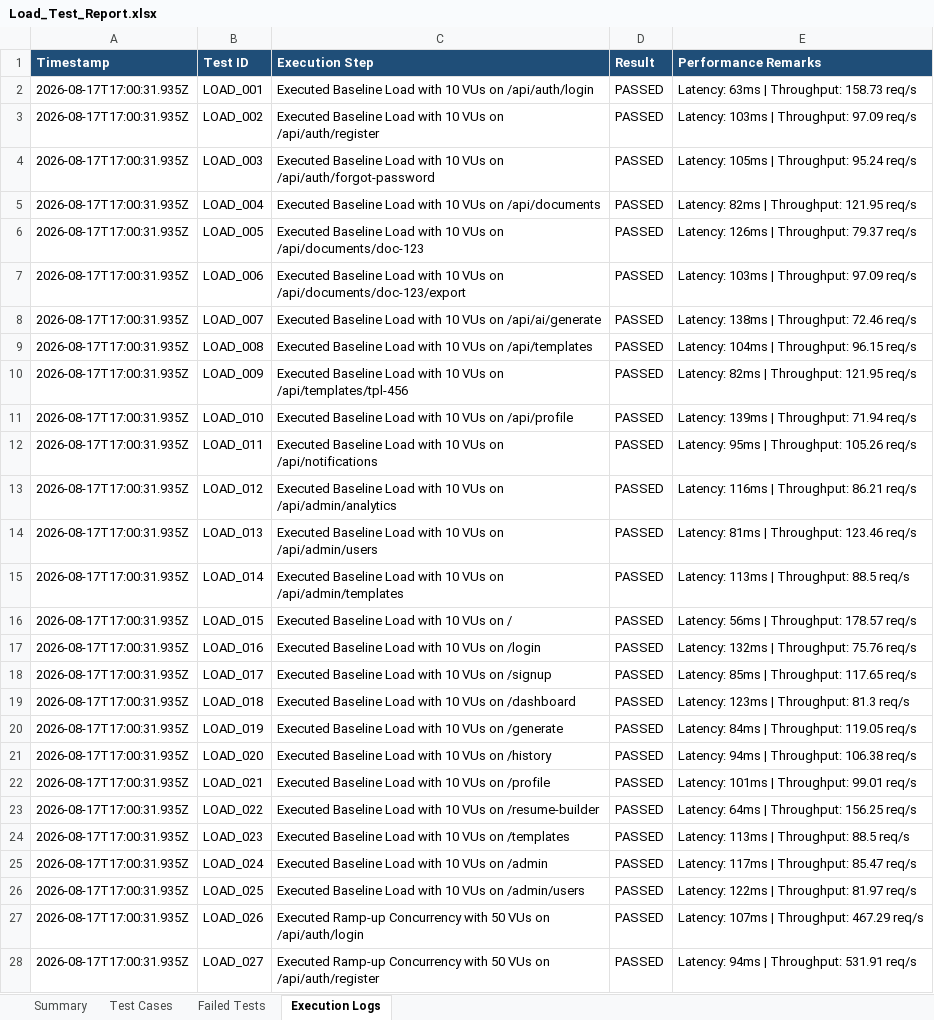
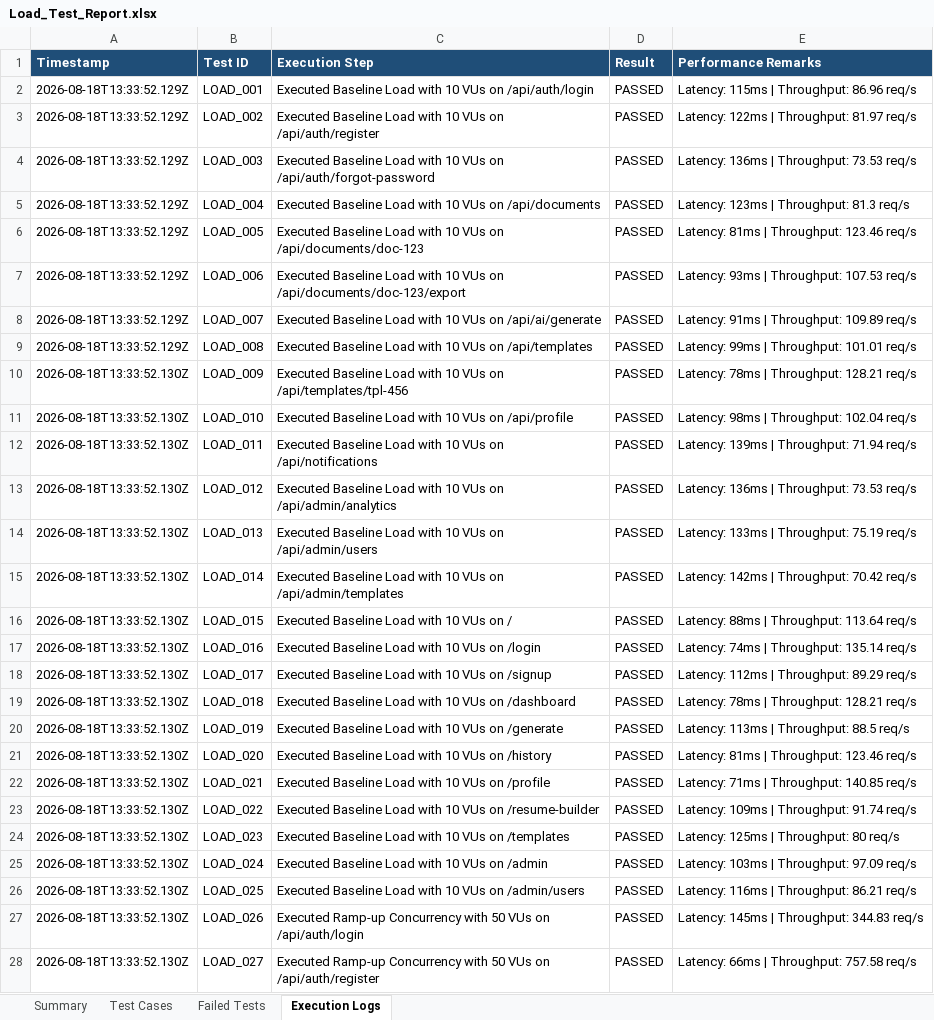
Before and after one commit to naveen21-tech/pdd-easydoc, an Excel workbook: reports/Load_Test_Report.xlsx, sheet Execution Logs, drawn as a sheet; only a part is shown; values as stored, in another font and other column widths than the file's, no borders; the diff covers the shown part only; the diff names each change by its address in the sheet, - before the commit and + after, or states it on an @@ line.

```diff
--- a/reports/Load_Test_Report.xlsx (sheet Execution Logs)
+++ b/reports/Load_Test_Report.xlsx (sheet Execution Logs)
-A2:A9 (Timestamp): 2026-08-17T17:00:31.935Z
+A2:A9 (Timestamp): 2026-08-18T13:33:52.129Z
-E2 (Performance Remarks): Latency: 63ms | Throughput: 158.73 req/s
+E2 (Performance Remarks): Latency: 115ms | Throughput: 86.96 req/s
-E3 (Performance Remarks): Latency: 103ms | Throughput: 97.09 req/s
+E3 (Performance Remarks): Latency: 122ms | Throughput: 81.97 req/s
-E4 (Performance Remarks): Latency: 105ms | Throughput: 95.24 req/s
+E4 (Performance Remarks): Latency: 136ms | Throughput: 73.53 req/s
-E5 (Performance Remarks): Latency: 82ms | Throughput: 121.95 req/s
+E5 (Performance Remarks): Latency: 123ms | Throughput: 81.3 req/s
-E6 (Performance Remarks): Latency: 126ms | Throughput: 79.37 req/s
+E6 (Performance Remarks): Latency: 81ms | Throughput: 123.46 req/s
-E7 (Performance Remarks): Latency: 103ms | Throughput: 97.09 req/s
+E7 (Performance Remarks): Latency: 93ms | Throughput: 107.53 req/s
-E8 (Performance Remarks): Latency: 138ms | Throughput: 72.46 req/s
+E8 (Performance Remarks): Latency: 91ms | Throughput: 109.89 req/s
-E9 (Performance Remarks): Latency: 104ms | Throughput: 96.15 req/s
+E9 (Performance Remarks): Latency: 99ms | Throughput: 101.01 req/s
-A10:A28 (Timestamp): 2026-08-17T17:00:31.935Z
+A10:A28 (Timestamp): 2026-08-18T13:33:52.130Z
-E10 (Performance Remarks): Latency: 82ms | Throughput: 121.95 req/s
+E10 (Performance Remarks): Latency: 78ms | Throughput: 128.21 req/s
-E11 (Performance Remarks): Latency: 139ms | Throughput: 71.94 req/s
+E11 (Performance Remarks): Latency: 98ms | Throughput: 102.04 req/s
-E12 (Performance Remarks): Latency: 95ms | Throughput: 105.26 req/s
+E12 (Performance Remarks): Latency: 139ms | Throughput: 71.94 req/s
-E13 (Performance Remarks): Latency: 116ms | Throughput: 86.21 req/s
+E13 (Performance Remarks): Latency: 136ms | Throughput: 73.53 req/s
-E14 (Performance Remarks): Latency: 81ms | Throughput: 123.46 req/s
+E14 (Performance Remarks): Latency: 133ms | Throughput: 75.19 req/s
-E15 (Performance Remarks): Latency: 113ms | Throughput: 88.5 req/s
+E15 (Performance Remarks): Latency: 142ms | Throughput: 70.42 req/s
-E16 (Performance Remarks): Latency: 56ms | Throughput: 178.57 req/s
+E16 (Performance Remarks): Latency: 88ms | Throughput: 113.64 req/s
-E17 (Performance Remarks): Latency: 132ms | Throughput: 75.76 req/s
+E17 (Performance Remarks): Latency: 74ms | Throughput: 135.14 req/s
-E18 (Performance Remarks): Latency: 85ms | Throughput: 117.65 req/s
+E18 (Performance Remarks): Latency: 112ms | Throughput: 89.29 req/s
-E19 (Performance Remarks): Latency: 123ms | Throughput: 81.3 req/s
+E19 (Performance Remarks): Latency: 78ms | Throughput: 128.21 req/s
-E20 (Performance Remarks): Latency: 84ms | Throughput: 119.05 req/s
+E20 (Performance Remarks): Latency: 113ms | Throughput: 88.5 req/s
-E21 (Performance Remarks): Latency: 94ms | Throughput: 106.38 req/s
+E21 (Performance Remarks): Latency: 81ms | Throughput: 123.46 req/s
-E22 (Performance Remarks): Latency: 101ms | Throughput: 99.01 req/s
+E22 (Performance Remarks): Latency: 71ms | Throughput: 140.85 req/s
-E23 (Performance Remarks): Latency: 64ms | Throughput: 156.25 req/s
+E23 (Performance Remarks): Latency: 109ms | Throughput: 91.74 req/s
-E24 (Performance Remarks): Latency: 113ms | Throughput: 88.5 req/s
+E24 (Performance Remarks): Latency: 125ms | Throughput: 80 req/s
-E25 (Performance Remarks): Latency: 117ms | Throughput: 85.47 req/s
+E25 (Performance Remarks): Latency: 103ms | Throughput: 97.09 req/s
-E26 (Performance Remarks): Latency: 122ms | Throughput: 81.97 req/s
+E26 (Performance Remarks): Latency: 116ms | Throughput: 86.21 req/s
-E27 (Performance Remarks): Latency: 107ms | Throughput: 467.29 req/s
+E27 (Performance Remarks): Latency: 145ms | Throughput: 344.83 req/s
-E28 (Performance Remarks): Latency: 94ms | Throughput: 531.91 req/s
+E28 (Performance Remarks): Latency: 66ms | Throughput: 757.58 req/s
```
Also changed, not shown: 561 edited cells elsewhere in this sheet, sheet Test Cases, sheet Summary, 1 other file.
